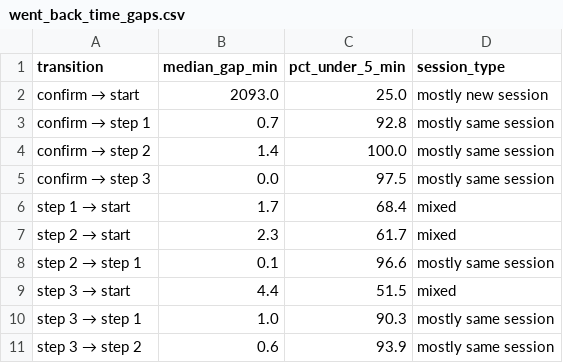
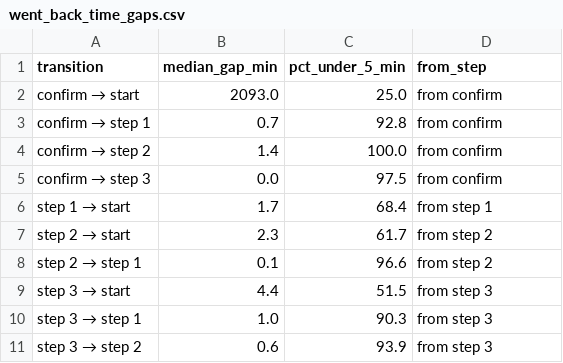
Before and after one commit to BMAS30/2nd-project, a CSV file: Data/clean/went_back_time_gaps.csv, drawn as a sheet.

Commit message:
.py file for Tableau and tableau sheets + Ofelias notebook

```diff
--- a/Data/clean/went_back_time_gaps.csv
+++ b/Data/clean/went_back_time_gaps.csv
@@ -1,11 +1,11 @@
-transition,median_gap_min,pct_under_5_min,session_type
-confirm → start,2093.0,25.0,mostly new session
-confirm → step 1,0.7,92.8,mostly same session
-confirm → step 2,1.4,100.0,mostly same session
-confirm → step 3,0.0,97.5,mostly same session
-step 1 → start,1.7,68.4,mixed
-step 2 → start,2.3,61.7,mixed
-step 2 → step 1,0.1,96.6,mostly same session
-step 3 → start,4.4,51.5,mixed
-step 3 → step 1,1.0,90.3,mostly same session
-step 3 → step 2,0.6,93.9,mostly same session
+transition,median_gap_min,pct_under_5_min,from_step
+confirm → start,2093.0,25.0,from confirm
+confirm → step 1,0.7,92.8,from confirm
+confirm → step 2,1.4,100.0,from confirm
+confirm → step 3,0.0,97.5,from confirm
+step 1 → start,1.7,68.4,from step 1
+step 2 → start,2.3,61.7,from step 2
+step 2 → step 1,0.1,96.6,from step 2
+step 3 → start,4.4,51.5,from step 3
+step 3 → step 1,1.0,90.3,from step 3
+step 3 → step 2,0.6,93.9,from step 3
```
Also changed, not shown: 12 other files.
